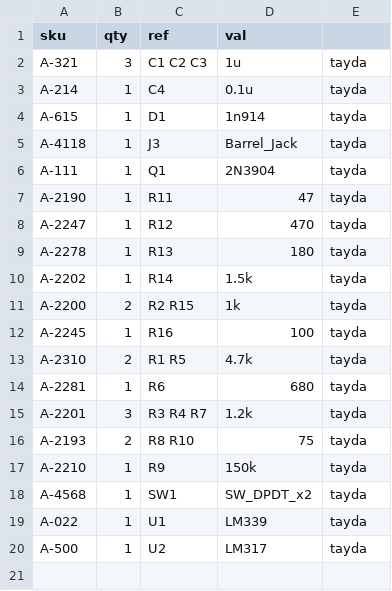
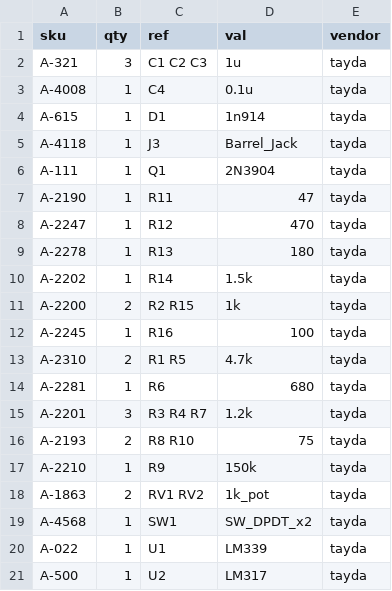
Before and after one commit to cyberboy666/two_comparator_effect, a CSV file: hardware/bom/tayda_bom.csv, drawn as a sheet.

```diff
--- a/hardware/bom/tayda_bom.csv
+++ b/hardware/bom/tayda_bom.csv
@@ -1,4 +1,4 @@
-sku,qty,ref,val
+sku,qty,ref,val,vendor
 A-321,3,C1 C2 C3 ,1u,tayda
-A-214,1,C4 ,0.1u,tayda
+A-4008,1,C4 ,0.1u,tayda
 A-615,1,D1 ,1n914,tayda
@@ -17,2 +17,3 @@ A-2193,2,R8 R10 ,75,tayda
 A-2210,1,R9 ,150k,tayda
+A-1863,2,RV1 RV2 ,1k_pot,tayda
 A-4568,1,SW1 ,SW_DPDT_x2,tayda
```
Also changed, not shown: hardware/bom/full_bom.csv, hardware/bom/tayda_bom_10x.csv, 7 other files.
